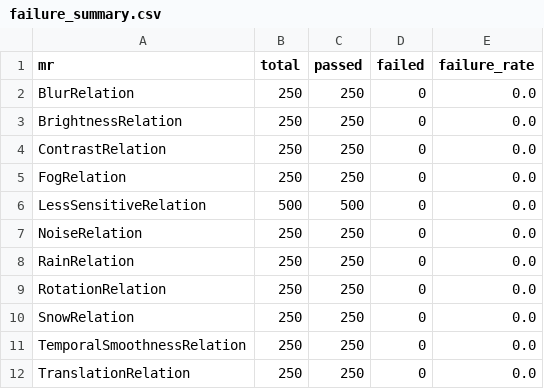
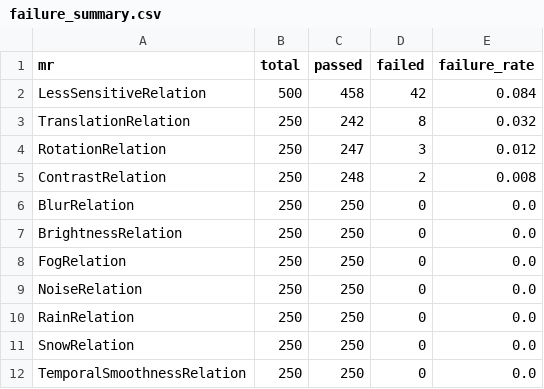
Before and after one commit to CharithManaujayaMUTEC/AutoMR-Framework, a CSV file: failure_summary.csv, drawn as a sheet; removed rows and columns are numbered as before the commit, all else as after; the diff names each change by its address in the sheet, - before the commit and + after, or states it on an @@ line.

```diff
--- a/failure_summary.csv
+++ b/failure_summary.csv
+row 2: LessSensitiveRelation | 500 | 458 | 42 | 0.084
+row 3: TranslationRelation | 250 | 242 | 8 | 0.032
+row 4: RotationRelation | 250 | 247 | 3 | 0.012
+row 5: ContrastRelation | 250 | 248 | 2 | 0.008
-row 4: ContrastRelation | 250 | 250 | 0 | 0.0
-row 6: LessSensitiveRelation | 500 | 500 | 0 | 0.0
-row 9: RotationRelation | 250 | 250 | 0 | 0.0
-row 12: TranslationRelation | 250 | 250 | 0 | 0.0
```
Also changed, not shown: automr_results_detailed.csv, severity_summary.csv, 6 other files.
